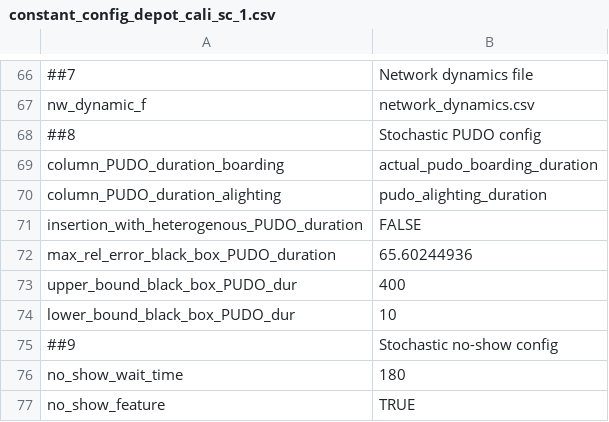
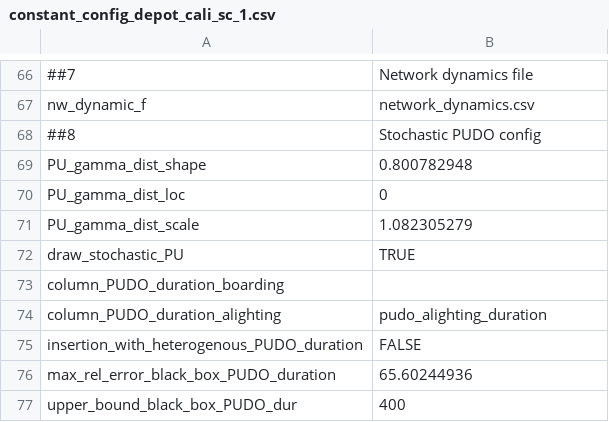
Before and after one commit to ritunuci/FleetPy_stochasticity, a CSV file: studies/example_study/scenarios/constant_config_depot_cali_sc_1.csv, drawn as a sheet; only a part is shown, gaps mark what is left out; the shorter side is filled out with more unchanged rows.

Commit message:
Draw stochastic PU durations from a gamma distribution inside FleetPy
Boarding durations are now sampled per request from a gamma fit
(shape 0.80, scale 1.08 min, loc 0), enabled by draw_stochastic_PU in
constant_config_depot_cali_sc_1.csv, instead of being read from the
demand file's actual_pudo_boarding_duration column. Alighting still
comes from the data.

```diff
--- a/studies/example_study/scenarios/constant_config_depot_cali_sc_1.csv
+++ b/studies/example_study/scenarios/constant_config_depot_cali_sc_1.csv
@@ -68,3 +68,7 @@ nw_dynamic_f,network_dynamics.csv
 ##8,Stochastic PUDO config
-column_PUDO_duration_boarding,actual_pudo_boarding_duration
+PU_gamma_dist_shape,0.800782948
+PU_gamma_dist_loc,0
+PU_gamma_dist_scale,1.082305279
+draw_stochastic_PU,TRUE
+column_PUDO_duration_boarding,
 column_PUDO_duration_alighting,pudo_alighting_duration
```
Also changed, not shown: 1 other file.
